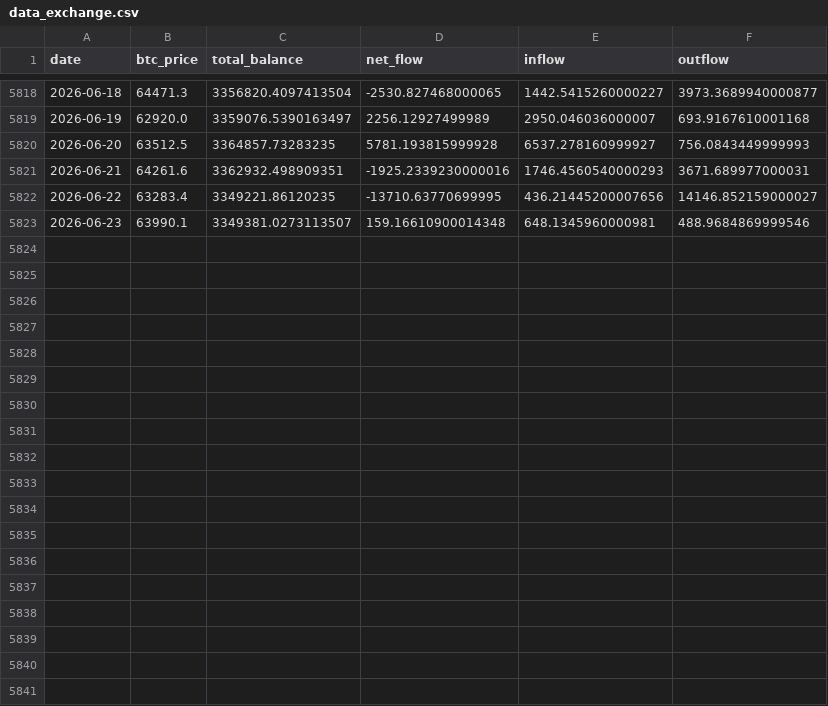
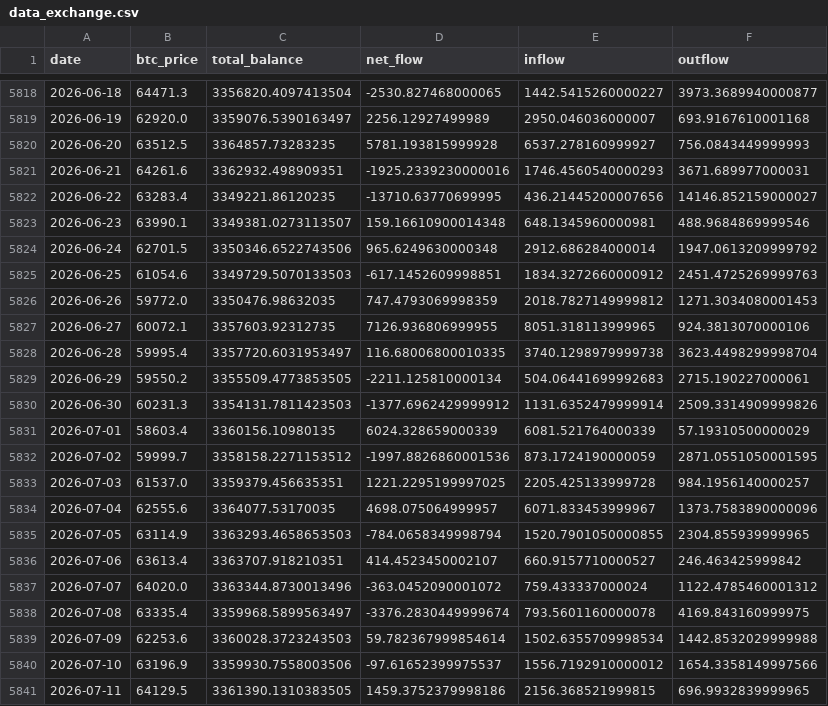
Before and after one commit to yudiyanto88/Onchain-Dashboard, a CSV file: data_exchange.csv, drawn as a sheet; only a part is shown, gaps mark what is left out.

```diff
--- a/data_exchange.csv
+++ b/data_exchange.csv
@@ -5823 +5823,19 @@ date,btc_price,total_balance,net_flow,inflow,outflow
 2026-06-23,63990.1,3349381.0273113507,159.16610900014348,648.1345960000981,488.9684869999546
+2026-06-24,62701.5,3350346.6522743506,965.6249630000348,2912.686284000014,1947.0613209999792
+2026-06-25,61054.6,3349729.5070133503,-617.1452609998851,1834.3272660000912,2451.4725269999763
+2026-06-26,59772.0,3350476.98632035,747.4793069998359,2018.7827149999812,1271.3034080001453
+2026-06-27,60072.1,3357603.92312735,7126.936806999955,8051.318113999965,924.3813070000106
+2026-06-28,59995.4,3357720.6031953497,116.68006800010335,3740.1298979999738,3623.4498299998704
+2026-06-29,59550.2,3355509.4773853505,-2211.125810000134,504.06441699992683,2715.190227000061
+2026-06-30,60231.3,3354131.7811423503,-1377.6962429999912,1131.6352479999914,2509.3314909999826
+2026-07-01,58603.4,3360156.10980135,6024.328659000339,6081.521764000339,57.19310500000029
+2026-07-02,59999.7,3358158.2271153512,-1997.8826860001536,873.1724190000059,2871.0551050001595
+2026-07-03,61537.0,3359379.456635351,1221.2295199997025,2205.425133999728,984.1956140000257
+2026-07-04,62555.6,3364077.53170035,4698.075064999957,6071.833453999967,1373.7583890000096
+2026-07-05,63114.9,3363293.4658653503,-784.0658349998794,1520.7901050000855,2304.855939999965
+2026-07-06,63613.4,3363707.918210351,414.4523450002107,660.9157710000527,246.463425999842
+2026-07-07,64020.0,3363344.8730013496,-363.0452090001072,759.433337000024,1122.4785460001312
+2026-07-08,63335.4,3359968.5899563497,-3376.2830449999674,793.5601160000078,4169.843160999975
+2026-07-09,62253.6,3360028.3723243503,59.782367999854614,1502.6355709998534,1442.8532029999988
+2026-07-10,63196.9,3359930.7558003506,-97.61652399975537,1556.7192910000012,1654.3358149997566
+2026-07-11,64129.5,3361390.1310383505,1459.3752379998186,2156.368521999815,696.9932839999965
```
Also changed, not shown: data_momentum.csv, data_mvrv.csv, 14 other files.
